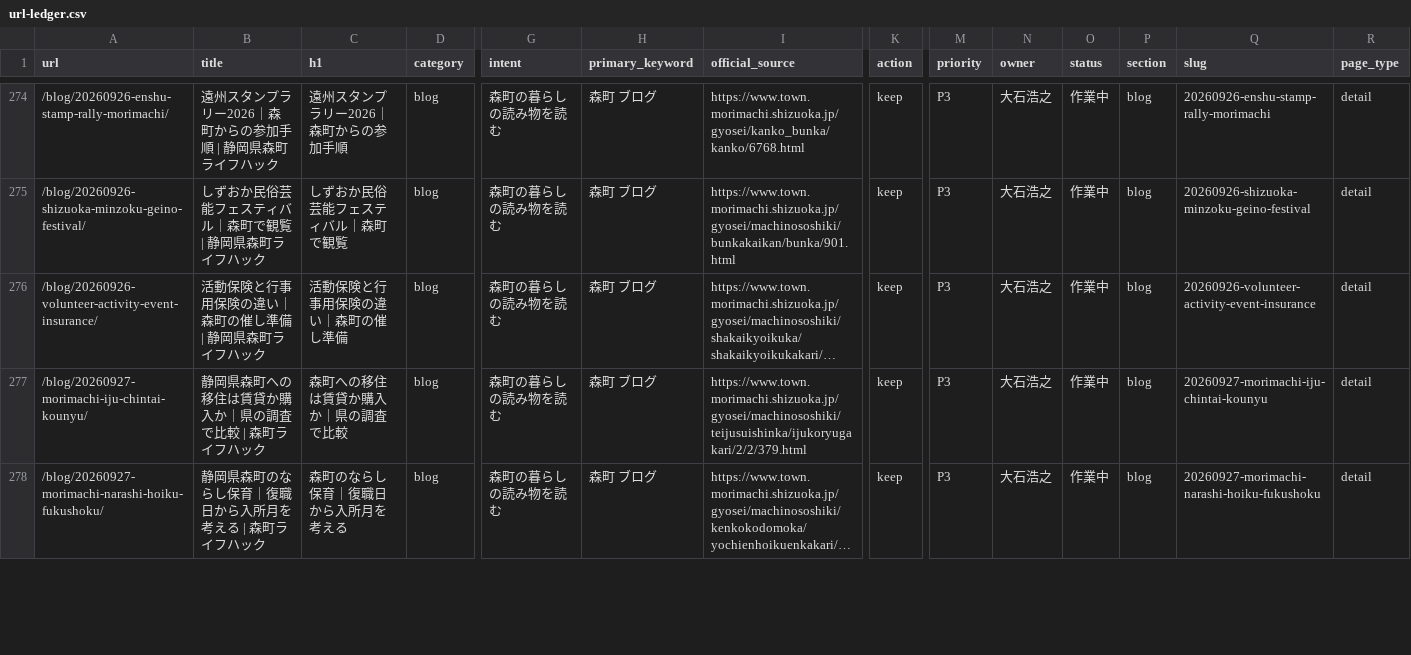
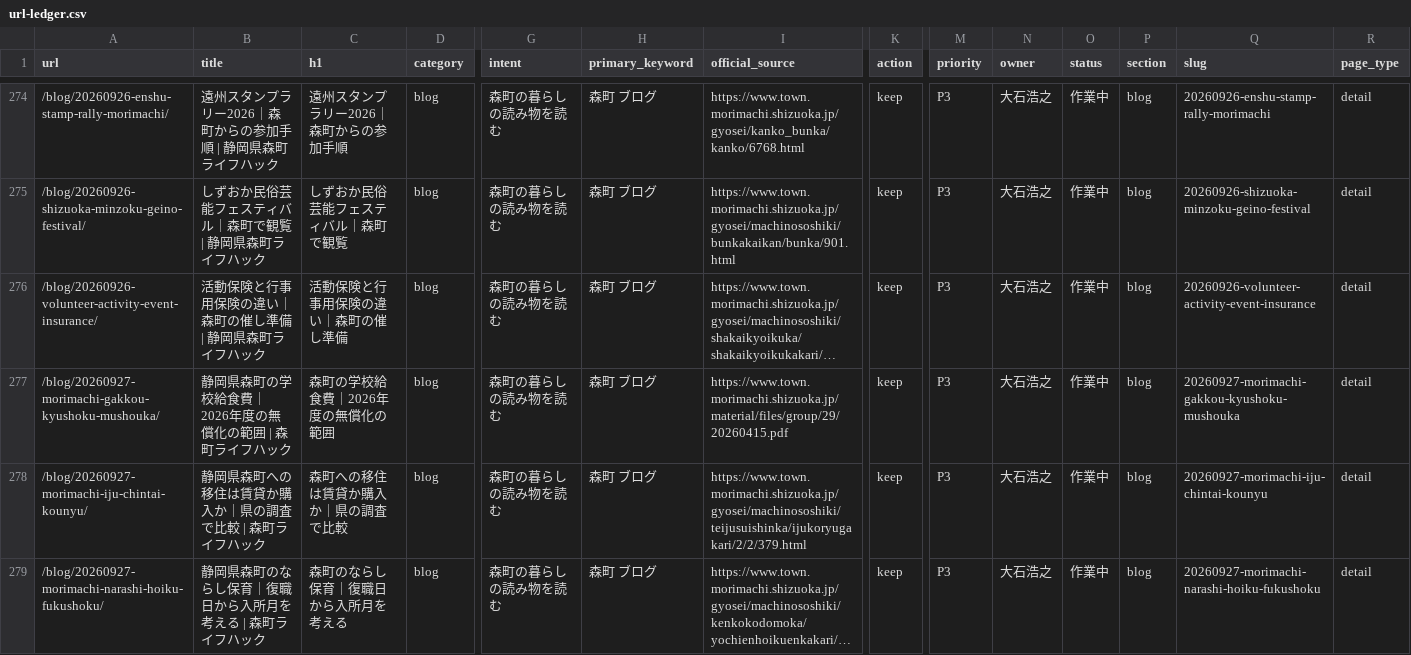
Before and after one commit to iwata-monogatari/enshu-lifehack-morimachi, a CSV file: reports/url-ledger.csv, drawn as a sheet; only a part is shown, gaps mark what is left out; long unchanged cells end in …; rows hold the shown columns only; the diff covers the shown part only; the diff names each change by its address in the sheet, - before the commit and + after, or states it on an @@ line.

```diff
--- a/reports/url-ledger.csv
+++ b/reports/url-ledger.csv
+row 277: /blog/20260927-morimachi-gakkou-kyushoku-mushouka/ | 静岡県森町の学校給食費｜2026年度の無償化の範囲 | 森町ライフハック | 森町の学校給食費｜2026年度の無償化の範囲 | blog | 森町の暮らしの読み物を読む | 森町 ブログ | https://www.town.morimachi.shizuoka.jp/material/files/group/29/20260415.pdf | keep | P3 | 大石浩之 | 作業中 | blog | 20260927-morimachi-gakkou-kyushoku-mushouka | detail
```
Also changed, not shown: 2 edited cells elsewhere in this file, 13 other files.
